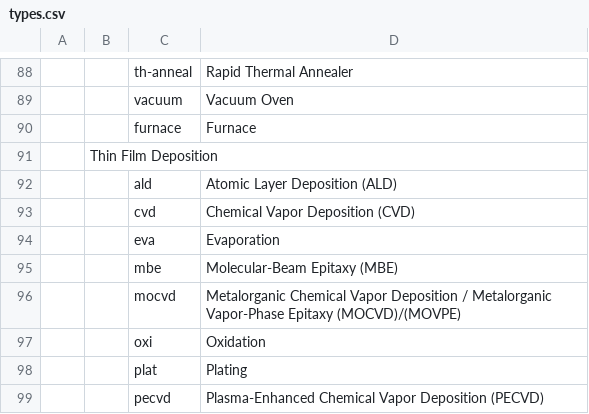
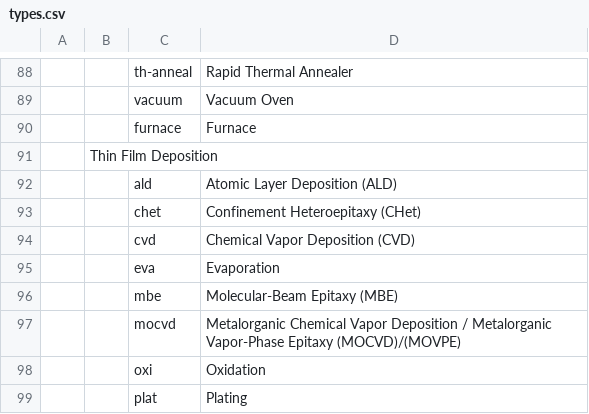
Before and after one commit to harshitjain17/DMR-FIRST-Instrument-Tool, a CSV file: data/types.csv, drawn as a sheet; only a part is shown, gaps mark what is left out; the shorter side is filled out with more unchanged rows; the diff names each change by its address in the sheet, - before the commit and + after, or states it on an @@ line.

```diff
--- a/data/types.csv
+++ b/data/types.csv
+row 93:  |  | chet | Confinement Heteroepitaxy (CHet)
```
Also changed, not shown: 4 other files.
